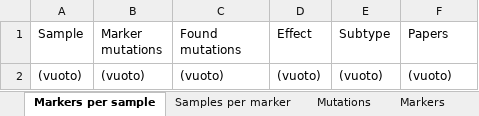
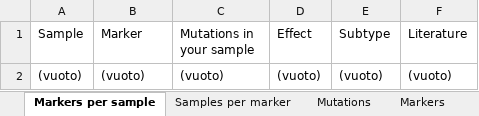
Before and after one commit to izsvenezie-virology/FluMut, an Excel workbook: src/MutFinderData/mutfinder_output.xlsm, sheet Markers per sample, drawn as a sheet; values as stored, in another font and other column widths than the file's, no borders; conditional formats not drawn; the diff names each change by its address in the sheet, - before the commit and + after, or states it on an @@ line.

Commit message:
refactor: changed Papers to Literature

```diff
--- a/src/MutFinderData/mutfinder_output.xlsm (sheet Markers per sample)
+++ b/src/MutFinderData/mutfinder_output.xlsm (sheet Markers per sample)
-B1: Marker mutations
+B1: Marker
-C1: Found mutations
+C1: Mutations in your sample
-F1: Papers
+F1: Literature
```
Also changed, not shown: sheet Samples per marker, other sheet tabs, 2 other files.
